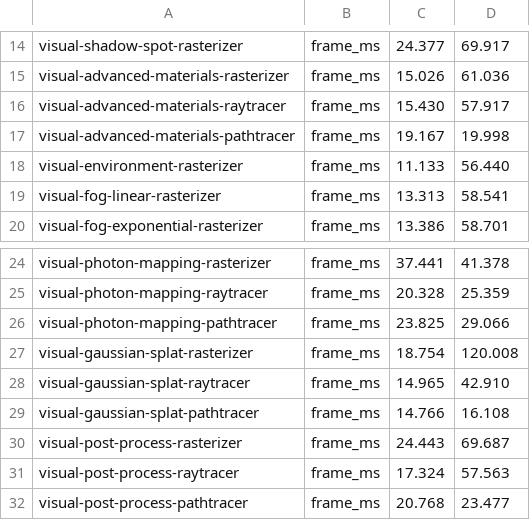
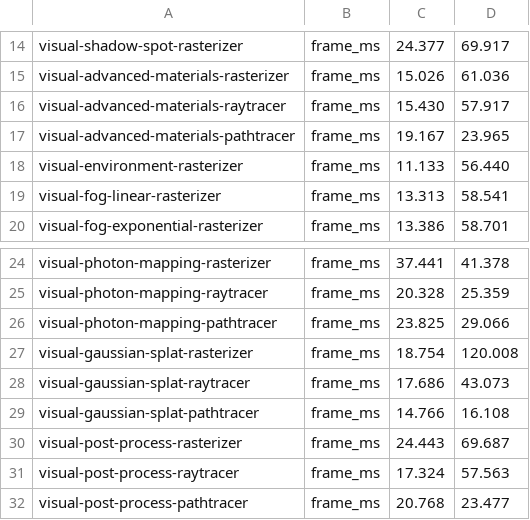
Before and after one commit to xt9y-org/GAME, a TSV file: .rendercheck/run-performance/baseline.tsv, drawn as a sheet; only a part is shown, gaps mark what is left out.

Commit message:
Extend measured hosted performance envelope

```diff
--- a/.rendercheck/run-performance/baseline.tsv
+++ b/.rendercheck/run-performance/baseline.tsv
@@ -16,3 +16,3 @@
 "visual-advanced-materials-raytracer"	"frame_ms"	15.430	57.917
-"visual-advanced-materials-pathtracer"	"frame_ms"	19.167	19.998
+"visual-advanced-materials-pathtracer"	"frame_ms"	19.167	23.965
 "visual-environment-rasterizer"	"frame_ms"	11.133	56.440
@@ -27,3 +27,3 @@
 "visual-gaussian-splat-rasterizer"	"frame_ms"	18.754	120.008
-"visual-gaussian-splat-raytracer"	"frame_ms"	14.965	42.910
+"visual-gaussian-splat-raytracer"	"frame_ms"	17.686	43.073
 "visual-gaussian-splat-pathtracer"	"frame_ms"	14.766	16.108
```
